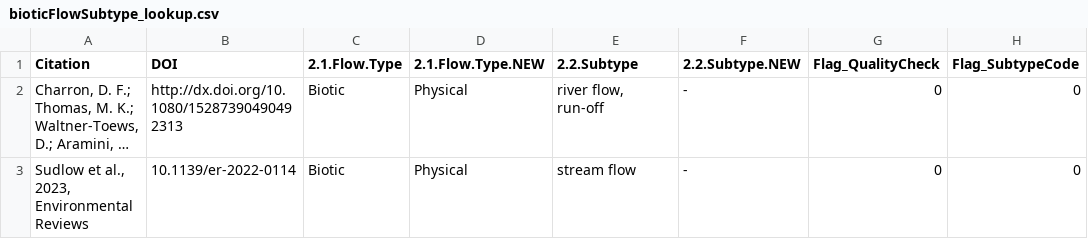
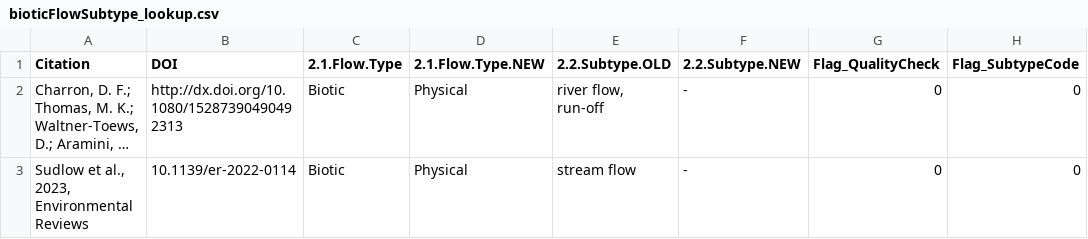
Before and after one commit to LauraDee/BCCAch7, a CSV file: data/data_cleaning/bioticFlowSubtype_lookup.csv, drawn as a sheet; only a part is shown; long unchanged cells end in …; the diff names each change by its address in the sheet, - before the commit and + after, or states it on an @@ line.

```diff
--- a/data/data_cleaning/bioticFlowSubtype_lookup.csv
+++ b/data/data_cleaning/bioticFlowSubtype_lookup.csv
-E1: 2.2.Subtype
+E1: 2.2.Subtype.OLD
```
Also changed, not shown: data/cleaned_5_byFlow.csv, 3 other files.
